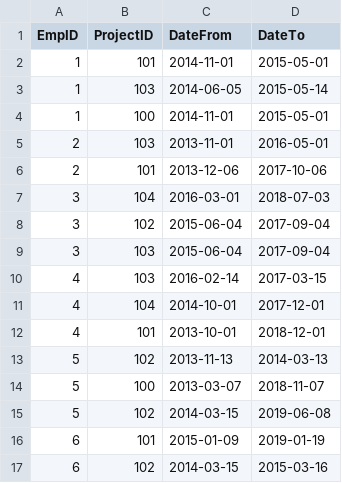
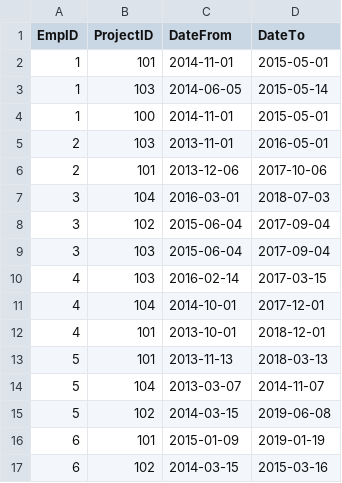
Before and after one commit to gerganzh/Gergan-Zhekov-employees, a CSV file: new_data.csv, drawn as a sheet.

```diff
--- a/new_data.csv
+++ b/new_data.csv
@@ -12,4 +12,4 @@ EmpID,ProjectID,DateFrom,DateTo
 4,101,2013-10-01,2018-12-01
-5,102,2013-11-13,2014-03-13
-5,100,2013-03-07,2018-11-07
+5,101,2013-11-13,2018-03-13
+5,104,2013-03-07,2014-11-07
 5,102,2014-03-15,2019-06-08
```
Also changed, not shown: 2 other files.
